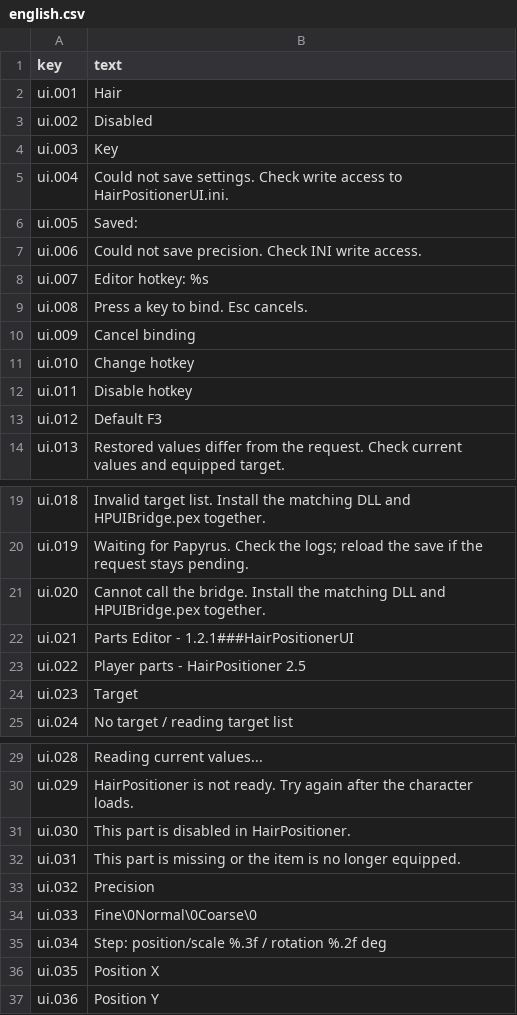
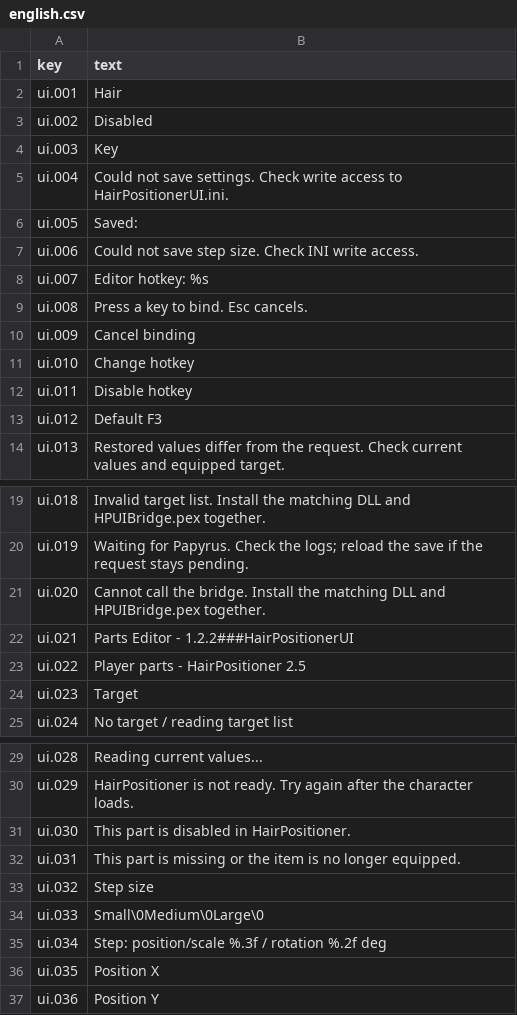
Before and after one commit to wugualua/HairPostionerUI, a CSV file: translations/english.csv, drawn as a sheet; only a part is shown, gaps mark what is left out.

```diff
--- a/translations/english.csv
+++ b/translations/english.csv
@@ -6,3 +6,3 @@
 "ui.005","Saved: "
-"ui.006","Could not save precision. Check INI write access."
+"ui.006","Could not save step size. Check INI write access."
 "ui.007","Editor hotkey: %s"
@@ -21,3 +21,3 @@
 "ui.020","Cannot call the bridge. Install the matching DLL and HPUIBridge.pex together."
-"ui.021","Parts Editor - 1.2.1###HairPositionerUI"
+"ui.021","Parts Editor - 1.2.2###HairPositionerUI"
 "ui.022","Player parts - HairPositioner 2.5"
@@ -32,4 +32,4 @@
 "ui.031","This part is missing or the item is no longer equipped."
-"ui.032","Precision"
-"ui.033","Fine\0Normal\0Coarse\0"
+"ui.032","Step size"
+"ui.033","Small\0Medium\0Large\0"
 "ui.034","Step: position/scale %.3f / rotation %.2f deg"
```
Also changed, not shown: translations/korean.csv, 11 other files.
